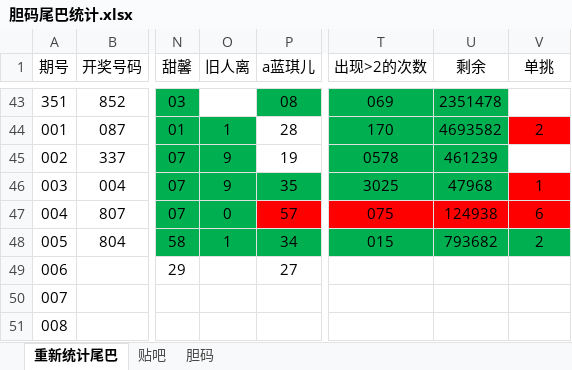
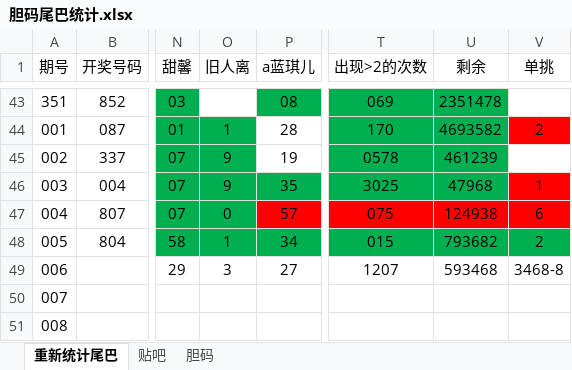
Before and after one commit to huahua495/Third3DOpenNums, an Excel workbook: src/lottery/third3d/胆码尾巴统计.xlsx, sheet 重新统计尾巴, drawn as a sheet; only a part is shown, gaps mark what is left out; values as stored, in another font and other column widths than the file's, no borders; the diff names each change by its address in the sheet, - before the commit and + after, or states it on an @@ line.

```diff
--- a/src/lottery/third3d/胆码尾巴统计.xlsx (sheet 重新统计尾巴)
+++ b/src/lottery/third3d/胆码尾巴统计.xlsx (sheet 重新统计尾巴)
-O49 (旧人离): (empty)
+O49 (旧人离): 3
-T49 (出现>2的次数): (empty)
+T49 (出现>2的次数): 1207
-U49 (剩余): (empty)
+U49 (剩余): 593468
-V49 (单挑): (empty)
+V49 (单挑): 3468-8
```
Also changed, not shown: 13 other files.
